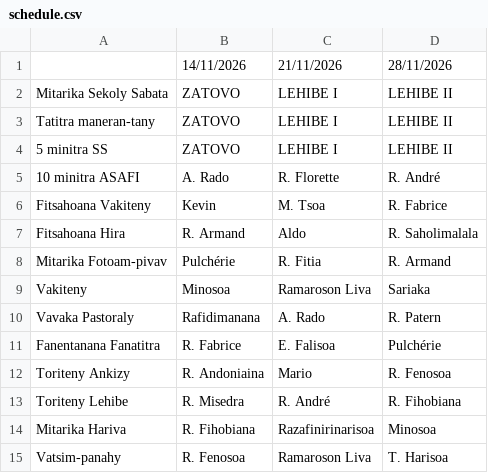
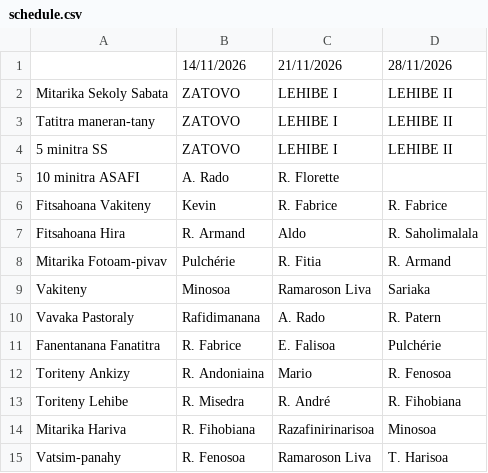
Before and after one commit to nainaw/fanompo, a CSV file: schedule.csv, drawn as a sheet.

Commit message:
Update schedule from Google Sheets (12/11/2026 09:42:28)

```diff
--- a/schedule.csv
+++ b/schedule.csv
@@ -4,4 +4,4 @@
 "5 minitra SS","ZATOVO","LEHIBE I","LEHIBE II"
-"10 minitra ASAFI","A. Rado","R. Florette","R. André"
-"Fitsahoana Vakiteny","Kevin","M. Tsoa","R. Fabrice"
+"10 minitra ASAFI","A. Rado","R. Florette",""
+"Fitsahoana Vakiteny","Kevin","R. Fabrice","R. Fabrice"
 "Fitsahoana Hira","R. Armand","Aldo","R. Saholimalala"
```
